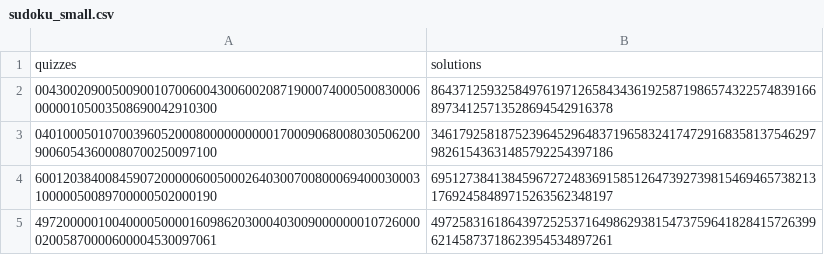
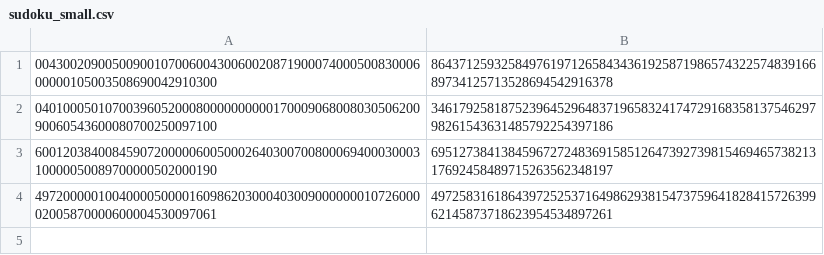
Before and after one commit to justin-tanvt/jdoku, a CSV file: sudoku_small.csv, drawn as a sheet; the diff names each change by its address in the sheet, - before the commit and + after, or states it on an @@ line.

```diff
--- a/sudoku_small.csv
+++ b/sudoku_small.csv
-row 1: quizzes | solutions
```
Also changed, not shown: 1 other file.
